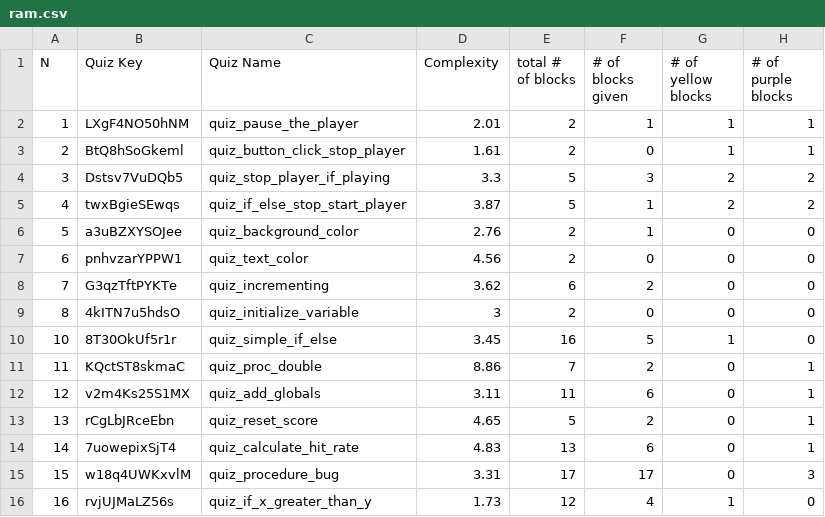
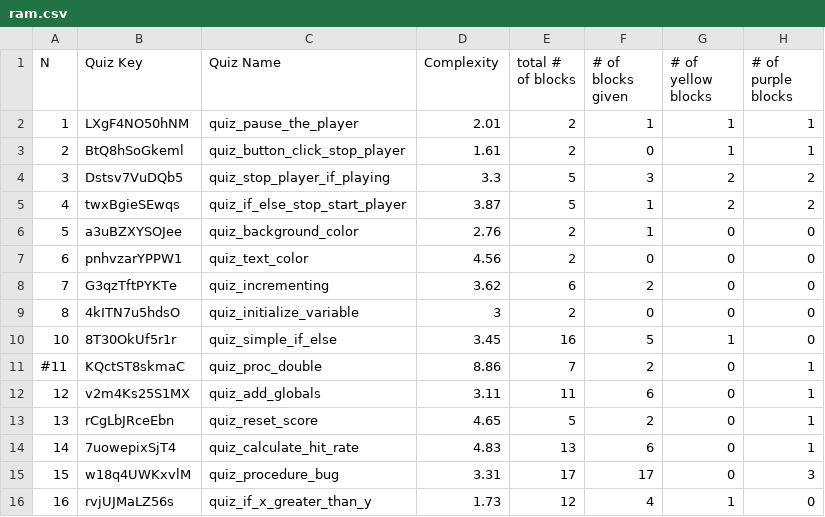
Before and after one commit to ilyankou/gcb-visualizations, a CSV file: pca/ram.csv, drawn as a sheet; only a part is shown; the diff names each change by its address in the sheet, - before the commit and + after, or states it on an @@ line.

```diff
--- a/pca/ram.csv
+++ b/pca/ram.csv
-A11 (N): 11
+A11 (N): #11
```
Also changed, not shown: pca/2017.csv, 4 other files.
